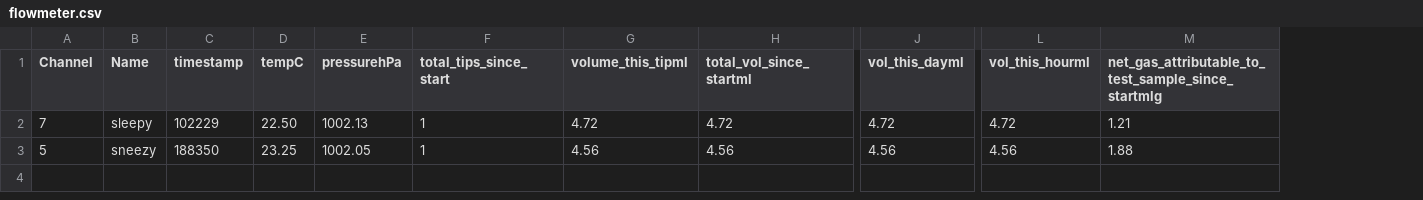
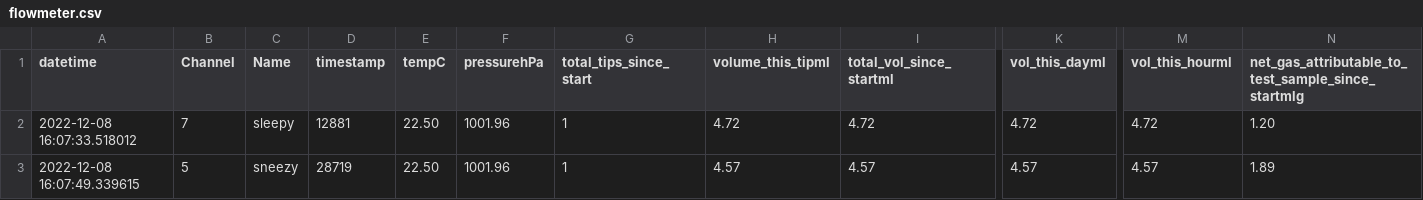
Before and after one commit to waseGithub/engie_cabinets, a CSV file: flowmeter.csv, drawn as a sheet; only a part is shown, gaps mark what is left out; addresses are those after the commit; the diff names each change by its address in the sheet, - before the commit and + after, or states it on an @@ line.

```diff
--- a/flowmeter.csv
+++ b/flowmeter.csv
+column A (datetime), rows 2-3: 2022-12-08 16:07:33.518012 | 2022-12-08 16:07:49.339615
-D2 (timestamp): 102229
+D2 (timestamp): 12881
-F2 (pressurehPa): 1002.13
+F2 (pressurehPa): 1001.96
-N2: 1.21
+N2: 1.20
-D3 (timestamp): 188350
+D3 (timestamp): 28719
-E3 (tempC): 23.25
+E3 (tempC): 22.50
-F3 (pressurehPa): 1002.05
+F3 (pressurehPa): 1001.96
-H3 (volume_this_tipml): 4.56
+H3 (volume_this_tipml): 4.57
-I3 (total_vol_since_startml): 4.56
+I3 (total_vol_since_startml): 4.57
-K3 (vol_this_dayml): 4.56
+K3 (vol_this_dayml): 4.57
-M3 (vol_this_hourml): 4.56
+M3 (vol_this_hourml): 4.57
-N3: 1.88
+N3: 1.89
```
Also changed, not shown: daily.csv, setup.csv, 2 other files.
